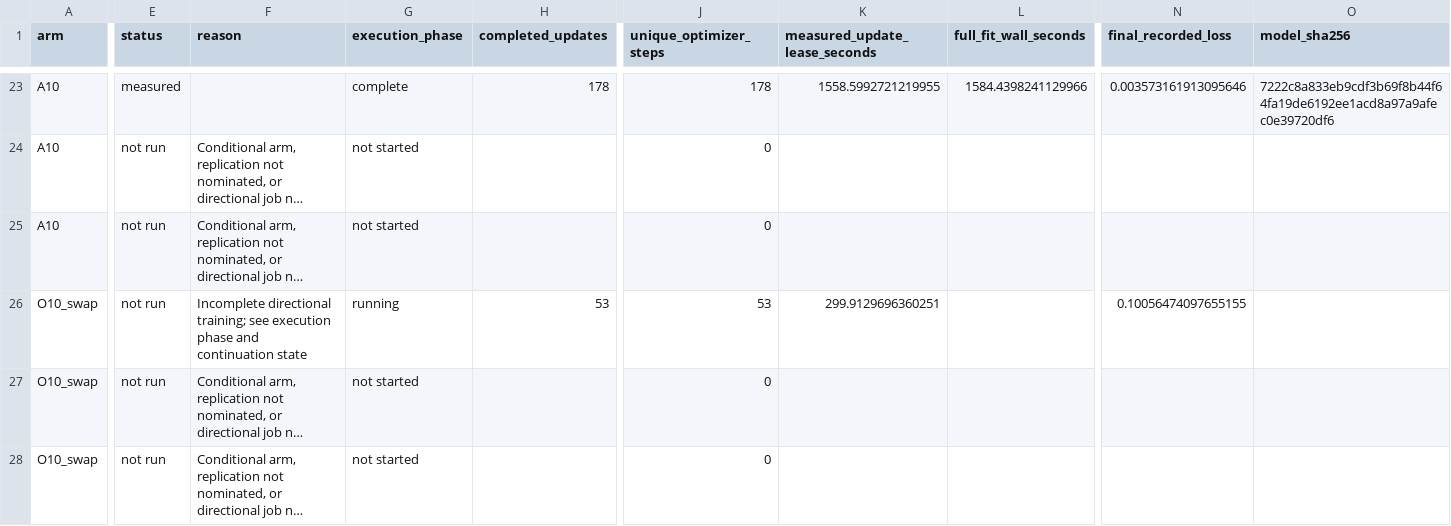
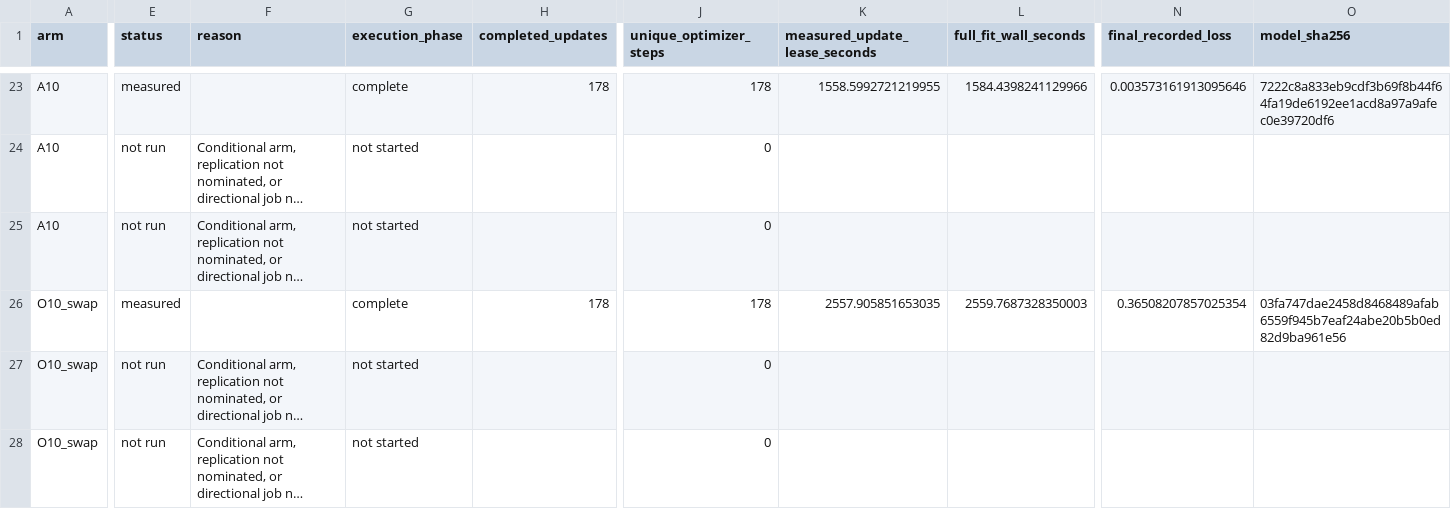
Before and after one commit to matheuspf/cell-tracking, a CSV file: results/pipeline-error-training-20260915/training_fits.csv, drawn as a sheet; only a part is shown, gaps mark what is left out; long unchanged cells end in …; the diff covers the shown part only; the diff names each change by its address in the sheet, - before the commit and + after, or states it on an @@ line.

Commit message:
Record first completed observation-selector fit and matched prefix

```diff
--- a/results/pipeline-error-training-20260915/training_fits.csv
+++ b/results/pipeline-error-training-20260915/training_fits.csv
-E26 (status): not run
+E26 (status): measured
-F26 (reason): Incomplete directional training; see execution phase and continuation state
+F26 (reason): (empty)
-G26 (execution_phase): running
+G26 (execution_phase): complete
-H26 (completed_updates): 53
+H26 (completed_updates): 178
-J26 (unique_optimizer_steps): 53
+J26 (unique_optimizer_steps): 178
-K26 (measured_update_lease_seconds): 299.9129696360251
+K26 (measured_update_lease_seconds): 2557.905851653035
-L26 (full_fit_wall_seconds): (empty)
+L26 (full_fit_wall_seconds): 2559.7687328350003
-N26 (final_recorded_loss): 0.10056474097655155
+N26 (final_recorded_loss): 0.36508207857025354
-O26 (model_sha256): (empty)
+O26 (model_sha256): 03fa747dae2458d8468489afab6559f945b7eaf24abe20b5b0ed82d9ba961e56
```
Also changed, not shown: 1 edited cell elsewhere in this file, results/pipeline-error-training-20260915/experiment_matrix.csv, results/pipeline-error-training-20260915/per_embryo_scores.csv, 8 other files.
